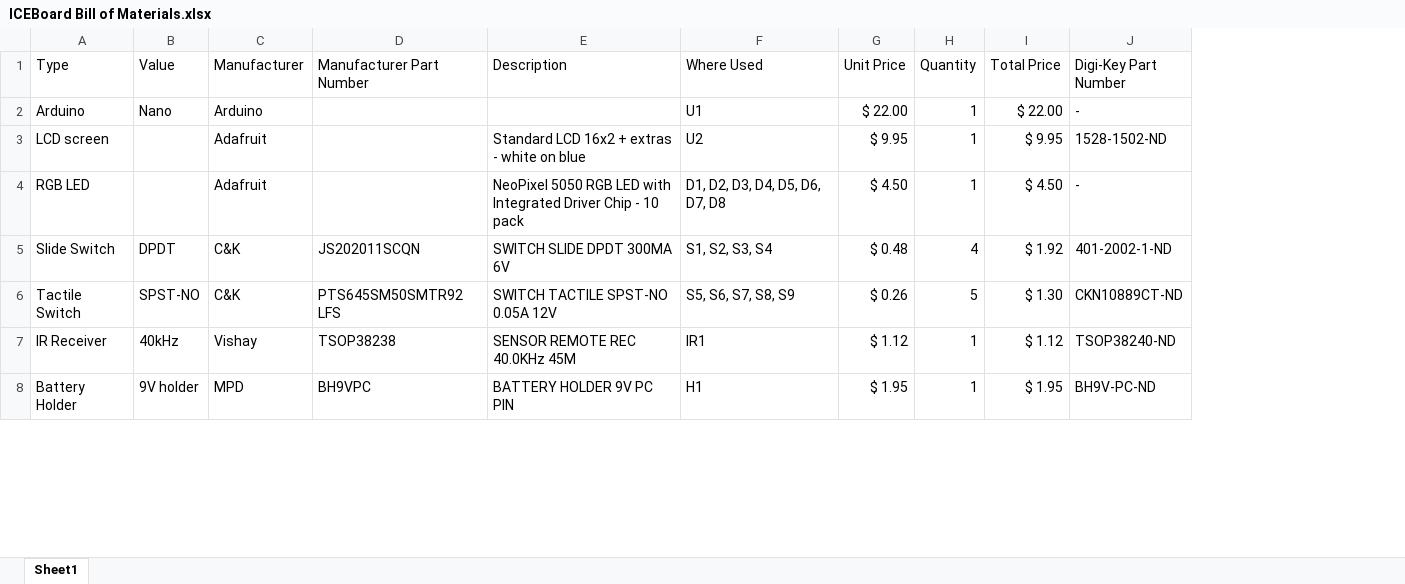
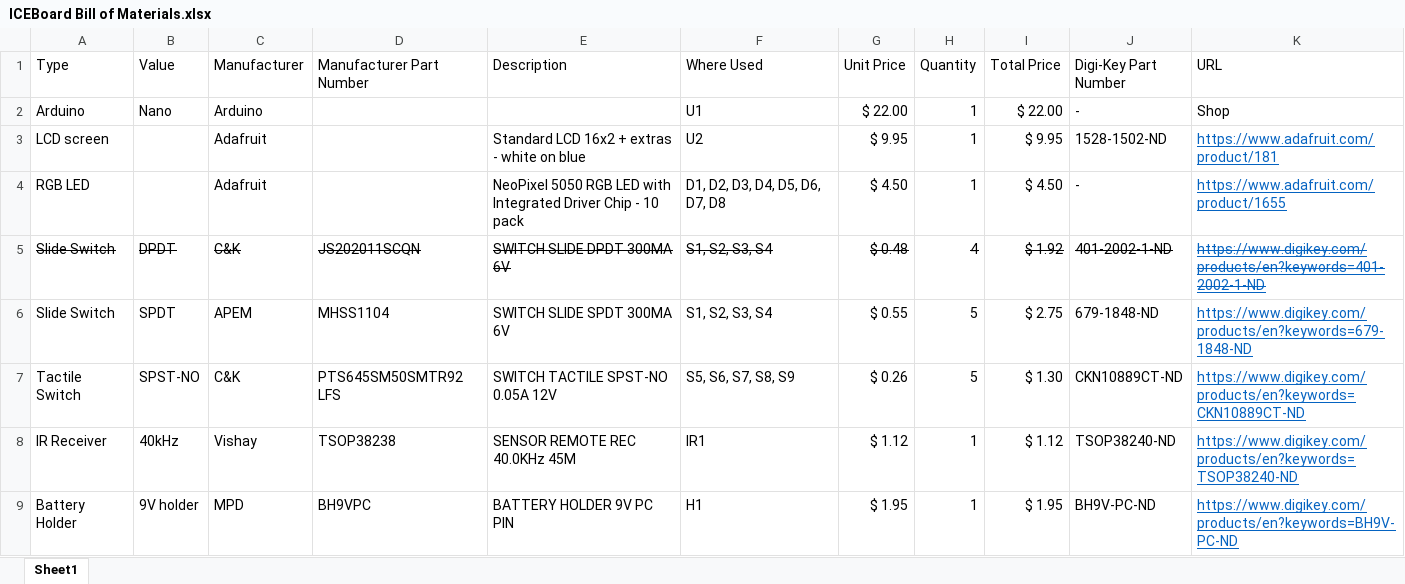
Before and after one commit to byuccl/ICEBoard, an Excel workbook: hw/ICEBoard Bill of Materials.xlsx, sheet Sheet1, drawn as a sheet; only a part is shown; values as stored, in another font and other column widths than the file's, no borders; addresses are those after the commit; the diff names each change by its address in the sheet, - before the commit and + after, or states it on an @@ line.

Commit message:
Update slide switch and added links

```diff
--- a/hw/ICEBoard Bill of Materials.xlsx (sheet Sheet1)
+++ b/hw/ICEBoard Bill of Materials.xlsx (sheet Sheet1)
+column K (URL), rows 2-5: Shop | https://www.adafruit.com/product/181 | https://www.adafruit.com/product/1655 | https://www.digikey.com/products/en?keywords=401-2002-1-ND; rows 7-9: https://www.digikey.com/products/en?keywords=CKN10889CT-ND | https://www.digikey.com/products/en?keywords=TSOP38240-ND | https://www.digikey.com/products/en?keywords=BH9V-PC-ND
-A5:J5 strikethrough: off
+A5:J5 strikethrough: on
+row 6: Slide Switch | SPDT | APEM | MHSS1104 | SWITCH SLIDE SPDT 300MA 6V | S1, S2, S3, S4 | $ 0.55 | 5 | $ 2.75 | 679-1848-ND | https://www.digikey.com/products/en?keywords=679-1848-ND
```
Also changed, not shown: formulas that keep their value.
